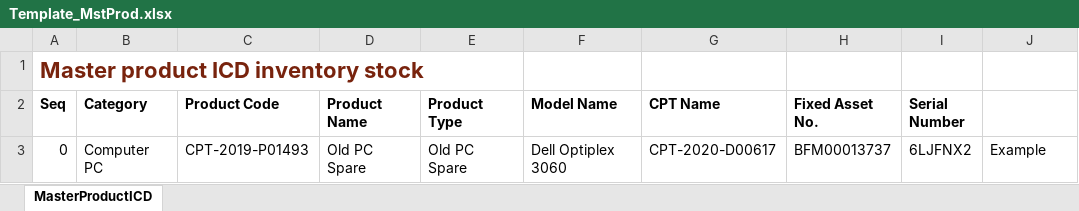
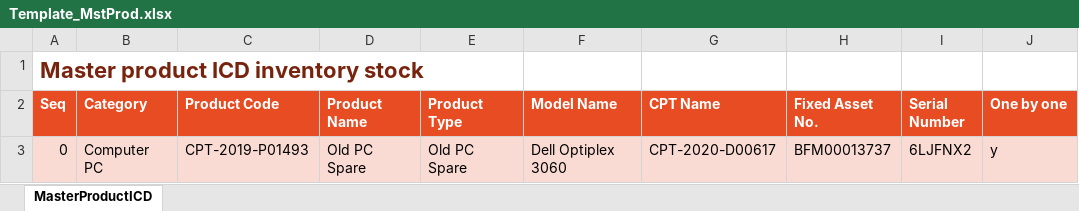
Before and after one commit to kanchanaduck/KZ, an Excel workbook: wwwroot/excel/_master/Template_MstProd.xlsx, sheet MasterProductICD, drawn as a sheet; values as stored, in another font and other column widths than the file's, no borders; table styles not drawn; the diff names each change by its address in the sheet, - before the commit and + after, or states it on an @@ line.

```diff
--- a/wwwroot/excel/_master/Template_MstProd.xlsx (sheet MasterProductICD)
+++ b/wwwroot/excel/_master/Template_MstProd.xlsx (sheet MasterProductICD)
-A2:J2 fill: none
+A2:J2 fill: #E84C22
-A2:I2 text colour: black
+A2:I2 text colour: #FFFFFF
-J2: (empty)
+J2: One by one
-A3:J3 fill: none
+A3:J3 fill: #FADBD3
-J3 (One by one): Example
+J3 (One by one): y
```
Also changed, not shown: wwwroot/excel/_master/Template_StockIN.xlsx, 24 other files.
